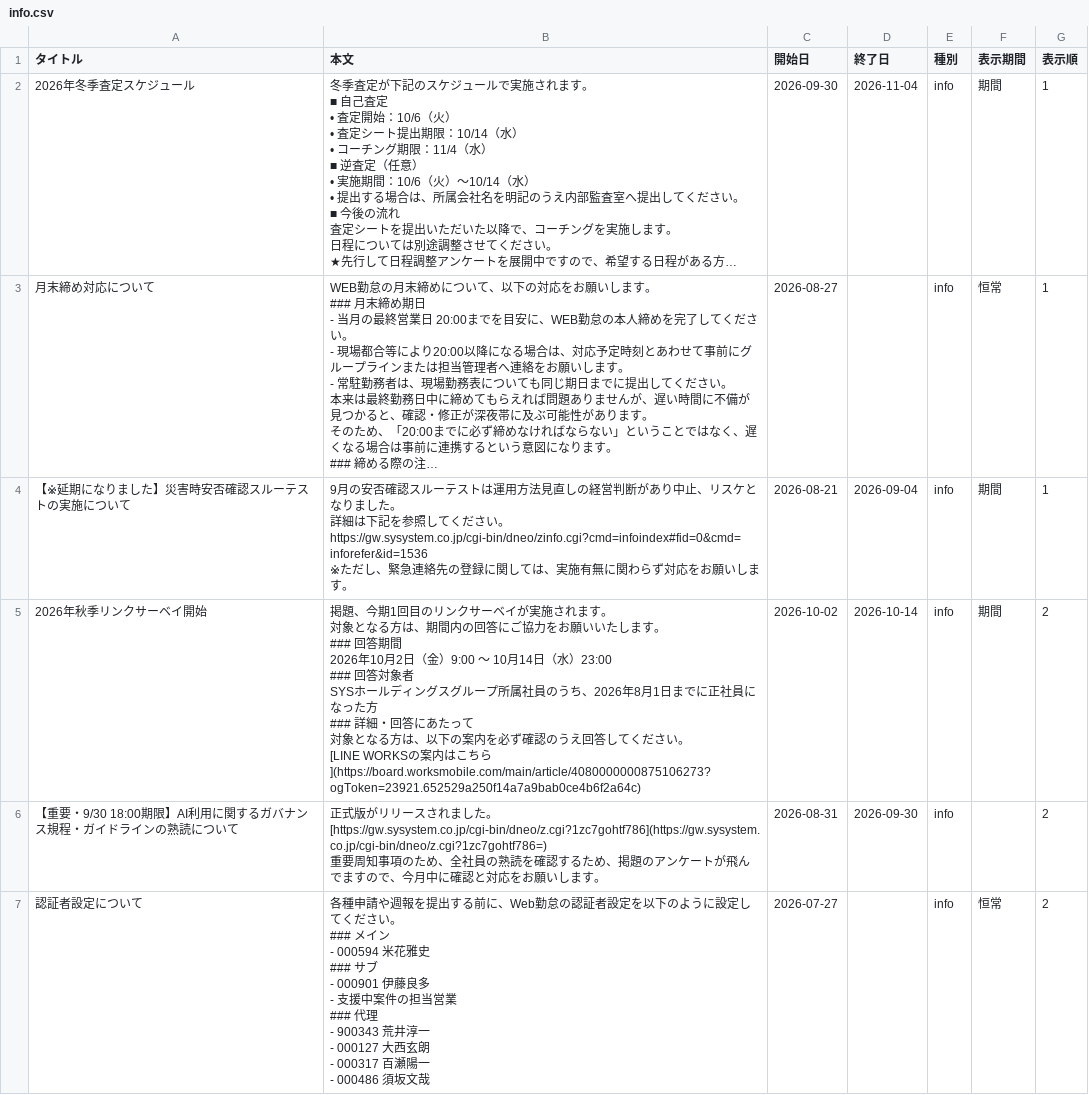
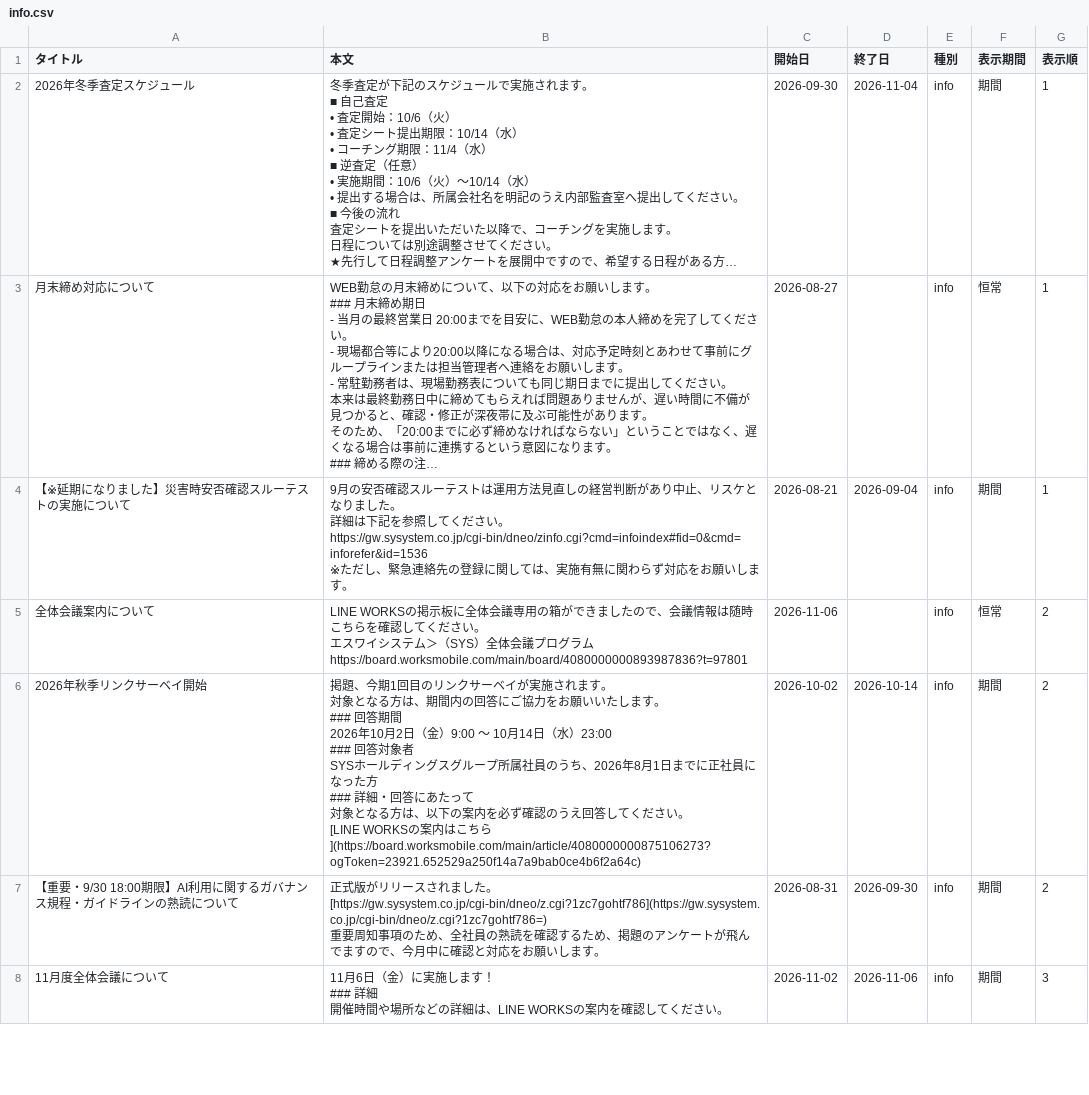
Before and after one commit to my000594/team-dashboard-fy2027, a CSV file: data/info.csv, drawn as a sheet; only a part is shown; the shorter side is filled out with more unchanged rows; long unchanged cells end in …; the diff covers the shown part only.

```diff
--- a/data/info.csv
+++ b/data/info.csv
@@ -65,2 +65,7 @@ https://gw.sysystem.co.jp/cgi-bin/dneo/zinfo.cgi?cmd=infoindex#fid=0&cmd=inforef
 ※ただし、緊急連絡先の登録に関しては、実施有無に関わらず対応をお願いします。",2026-08-21,2026-09-04,info,期間,1
+全体会議案内について,"LINE WORKSの掲示板に全体会議専用の箱ができましたので、会議情報は随時こちらを確認してください。
+
+エスワイシステム＞（SYS）全体会議プログラム
+
+https://board.worksmobile.com/main/board/4080000000893987836?t=97801",2026-11-06,,info,恒常,2
 2026年秋季リンクサーベイ開始,"掲題、今期1回目のリンクサーベイが実施されます。
@@ -81,19 +86,5 @@ SYSホールディングスグループ所属社員のうち、2026年8月1日
 [LINE WORKSの案内はこちら](https://board.worksmobile.com/main/article/4080000000875106273?ogToken=23921.652529a250f14a7a9bab0ce4b6f2a64c)",2026-10-02,2026-10-14,info,期間,2
-【重要・9/30 18:00期限】AI利用に関するガバナンス規程・ガイドラインの熟読について,"正式版がリリースされました。
-[https://gw.sysystem.co.jp/cgi-bin/dneo/z.cgi?1zc7gohtf786](https://gw.sysystem.co.jp/cgi-bin/dneo/z.cgi?1zc7gohtf786=)
-
-重要周知事項のため、全社員の熟読を確認するため、掲題のアンケートが飛んでますので、今月中に確認と対応をお願いします。",2026-08-31,2026-09-30,info,,2
-認証者設定について,"各種申請や週報を提出する前に、Web勤怠の認証者設定を以下のように設定してください。
-
-### メイン
-- 000594　米花雅史
-
-### サブ
-- 000901　伊藤良多
-- 支援中案件の担当営業
-
-### 代理
-- 900343　荒井淳一
-- 000127　大西玄朗
-- 000317　百瀬陽一
-- 000486　須坂文哉",2026-07-27,,info,恒常,2
+【重要・9/30 18:00期限】AI利用に関するガバナンス規程・ガイドラインの熟読について,"正式版がリリースされました。
+[https://gw.sysystem.co.jp/cgi-bin/dneo/z.cgi?1zc7gohtf786](https://gw.sysystem.co.jp/cgi-bin/dneo/z.cgi?1zc7gohtf786=)
+
+重要周知事項のため、全社員の熟読を確認するため、掲題のアンケートが飛んでますので、今月中に確認と対応をお願いします。",2026-08-31,2026-09-30,info,期間,2
```
Also changed, not shown: 1 added row, 1 removed row and 3 edited cells elsewhere in this file.
